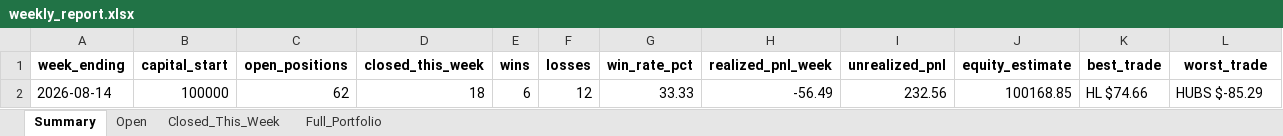
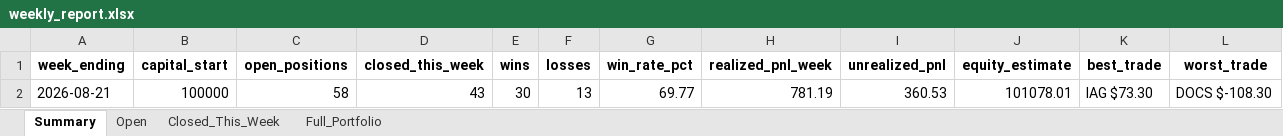
Before and after one commit to Leo1255serg/sepa-signal-bot, an Excel workbook: data/weekly_report.xlsx, sheet Summary, drawn as a sheet; values as stored, in another font and other column widths than the file's, no borders; removed rows and columns are numbered as before the commit, all else as after; the diff names each change by its address in the sheet, - before the commit and + after, or states it on an @@ line.

```diff
--- a/data/weekly_report.xlsx (sheet Summary)
+++ b/data/weekly_report.xlsx (sheet Summary)
-row 2: 2026-08-14 | 100000 | 62 | 18 | 6 | 12 | 33.33 | -56.49 | 232.56 | 100168.85 | HL $74.66 | HUBS $-85.29
+row 2: 2026-08-21 | 100000 | 58 | 43 | 30 | 13 | 69.77 | 781.19 | 360.53 | 101078.01 | IAG $73.30 | DOCS $-108.30
```
Also changed, not shown: sheet Closed_This_Week, sheet Open, sheet Full_Portfolio, data/portfolio_log.xlsx, 1 other file.
